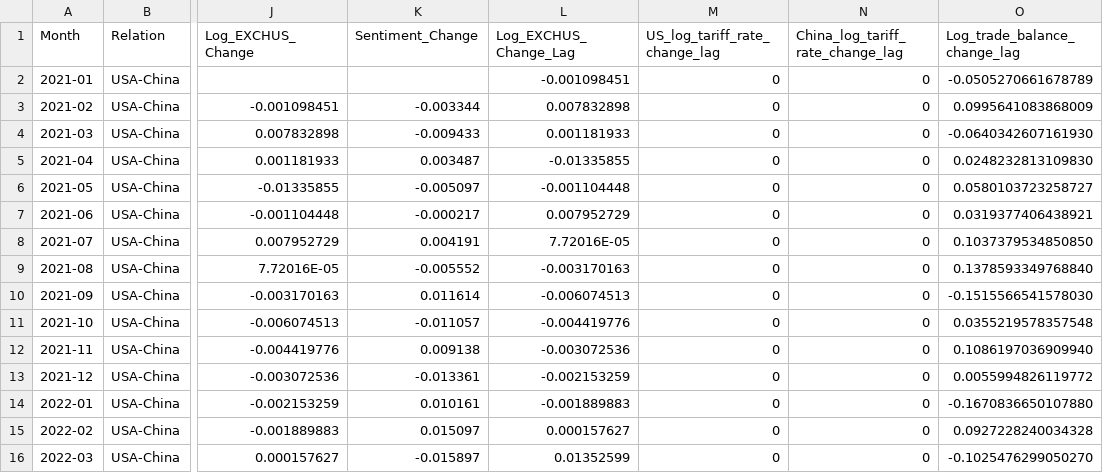
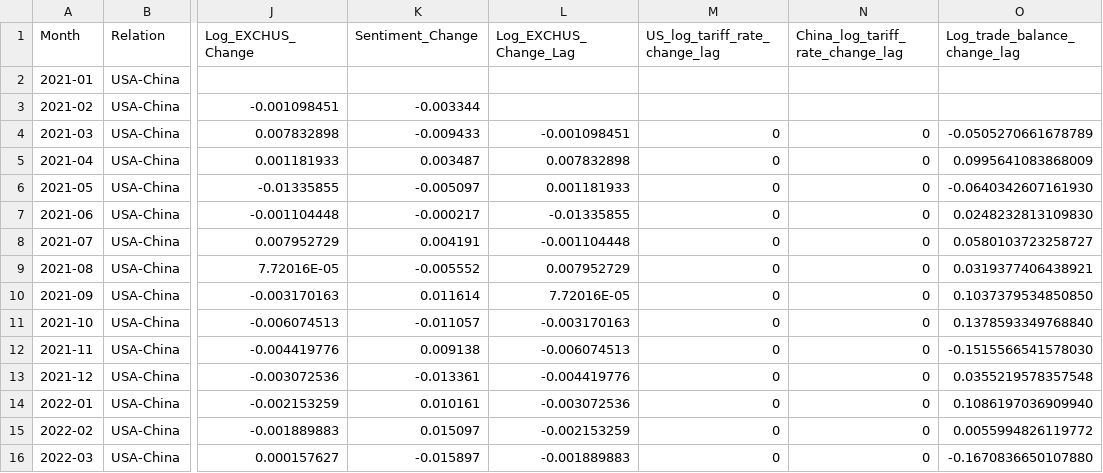
Before and after one commit to matthewhirokawa/exchange_rate_analysis, a CSV file: data/multi_regression.csv, drawn as a sheet; only a part is shown, gaps mark what is left out; the diff covers the shown part only; the diff names each change by its address in the sheet, - before the commit and + after, or states it on an @@ line.

Commit message:
fixed time lag in regression

```diff
--- a/data/multi_regression.csv
+++ b/data/multi_regression.csv
-L2 (Log_EXCHUS_Change_Lag): -0.001098451
+L2 (Log_EXCHUS_Change_Lag): (empty)
-M2:M3 (US_log_tariff_rate_change_lag): 0
+M2:M3 (US_log_tariff_rate_change_lag): (empty)
-N2:N3 (China_log_tariff_rate_change_lag): 0
+N2:N3 (China_log_tariff_rate_change_lag): (empty)
-O2 (Log_trade_balance_change_lag): -0.0505270661678789
+O2 (Log_trade_balance_change_lag): (empty)
-L3 (Log_EXCHUS_Change_Lag): 0.007832898
+L3 (Log_EXCHUS_Change_Lag): (empty)
-O3 (Log_trade_balance_change_lag): 0.0995641083868009
+O3 (Log_trade_balance_change_lag): (empty)
-L4 (Log_EXCHUS_Change_Lag): 0.001181933
+L4 (Log_EXCHUS_Change_Lag): -0.001098451
-O4 (Log_trade_balance_change_lag): -0.0640342607161930
+O4 (Log_trade_balance_change_lag): -0.0505270661678789
-L5 (Log_EXCHUS_Change_Lag): -0.01335855
+L5 (Log_EXCHUS_Change_Lag): 0.007832898
-O5 (Log_trade_balance_change_lag): 0.0248232813109830
+O5 (Log_trade_balance_change_lag): 0.0995641083868009
-L6 (Log_EXCHUS_Change_Lag): -0.001104448
+L6 (Log_EXCHUS_Change_Lag): 0.001181933
-O6 (Log_trade_balance_change_lag): 0.0580103723258727
+O6 (Log_trade_balance_change_lag): -0.0640342607161930
-L7 (Log_EXCHUS_Change_Lag): 0.007952729
+L7 (Log_EXCHUS_Change_Lag): -0.01335855
-O7 (Log_trade_balance_change_lag): 0.0319377406438921
+O7 (Log_trade_balance_change_lag): 0.0248232813109830
-L8 (Log_EXCHUS_Change_Lag): 7.72016E-05
+L8 (Log_EXCHUS_Change_Lag): -0.001104448
-O8 (Log_trade_balance_change_lag): 0.1037379534850850
+O8 (Log_trade_balance_change_lag): 0.0580103723258727
-L9 (Log_EXCHUS_Change_Lag): -0.003170163
+L9 (Log_EXCHUS_Change_Lag): 0.007952729
-O9 (Log_trade_balance_change_lag): 0.1378593349768840
+O9 (Log_trade_balance_change_lag): 0.0319377406438921
-L10 (Log_EXCHUS_Change_Lag): -0.006074513
+L10 (Log_EXCHUS_Change_Lag): 7.72016E-05
-O10 (Log_trade_balance_change_lag): -0.1515566541578030
+O10 (Log_trade_balance_change_lag): 0.1037379534850850
-L11 (Log_EXCHUS_Change_Lag): -0.004419776
+L11 (Log_EXCHUS_Change_Lag): -0.003170163
-O11 (Log_trade_balance_change_lag): 0.0355219578357548
+O11 (Log_trade_balance_change_lag): 0.1378593349768840
-L12 (Log_EXCHUS_Change_Lag): -0.003072536
+L12 (Log_EXCHUS_Change_Lag): -0.006074513
-O12 (Log_trade_balance_change_lag): 0.1086197036909940
+O12 (Log_trade_balance_change_lag): -0.1515566541578030
-L13 (Log_EXCHUS_Change_Lag): -0.002153259
+L13 (Log_EXCHUS_Change_Lag): -0.004419776
-O13 (Log_trade_balance_change_lag): 0.0055994826119772
+O13 (Log_trade_balance_change_lag): 0.0355219578357548
-L14 (Log_EXCHUS_Change_Lag): -0.001889883
+L14 (Log_EXCHUS_Change_Lag): -0.003072536
-O14 (Log_trade_balance_change_lag): -0.1670836650107880
+O14 (Log_trade_balance_change_lag): 0.1086197036909940
-L15 (Log_EXCHUS_Change_Lag): 0.000157627
+L15 (Log_EXCHUS_Change_Lag): -0.002153259
-O15 (Log_trade_balance_change_lag): 0.0927228240034328
+O15 (Log_trade_balance_change_lag): 0.0055994826119772
-L16 (Log_EXCHUS_Change_Lag): 0.01352599
+L16 (Log_EXCHUS_Change_Lag): -0.001889883
-O16 (Log_trade_balance_change_lag): -0.1025476299050270
+O16 (Log_trade_balance_change_lag): -0.1670836650107880
```
Also changed, not shown: 1 added row and 94 edited cells elsewhere in this file, 1 other file.
